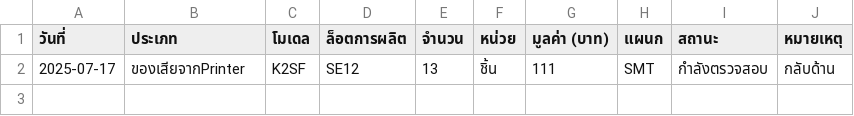
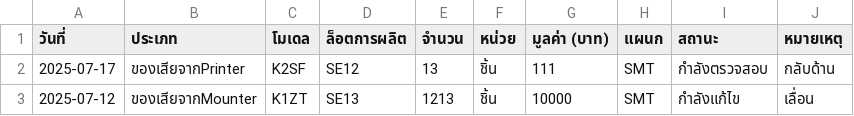
Before and after one commit to asianstanley/SMTDATA, a CSV file: SMTDATA.csv, drawn as a sheet.

Commit message:
Update CSV data from web app - 2025-07-10T09:20:57.126Z

```diff
--- a/SMTDATA.csv
+++ b/SMTDATA.csv
@@ -2 +2,2 @@
 "2025-07-17","ของเสียจากPrinter","K2SF","SE12","13","ชิ้น","111","SMT","กำลังตรวจสอบ","กลับด้าน"
+"2025-07-12","ของเสียจากMounter","K1ZT","SE13","1213","ชิ้น","10000","SMT","กำลังแก้ไข","เลื่อน"
```
